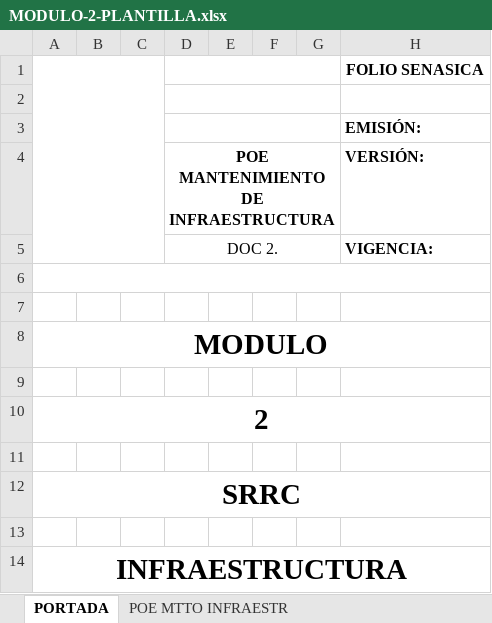
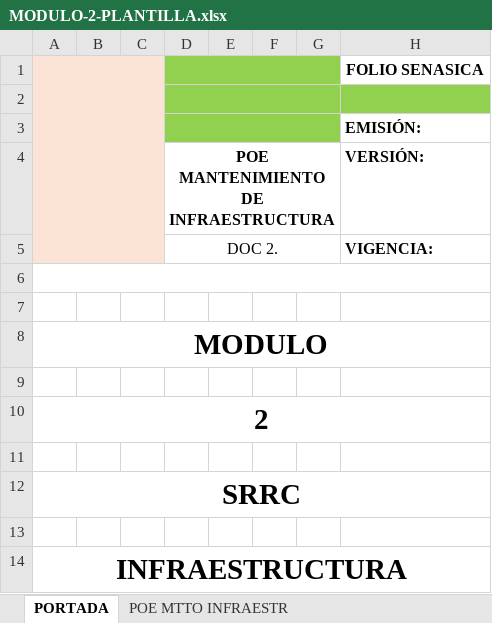
Before and after one commit to redgreenhouse/portal, an Excel workbook: MODULO-2-PLANTILLA.xlsx, sheet PORTADA, drawn as a sheet; values as stored, in another font and other column widths than the file's, no borders; the diff names each change by its address in the sheet, - before the commit and + after, or states it on an @@ line.

```diff
--- a/MODULO-2-PLANTILLA.xlsx (sheet PORTADA)
+++ b/MODULO-2-PLANTILLA.xlsx (sheet PORTADA)
-A1:C5 fill: none
+A1:C5 fill: #FBE3D6
-D1:G1 fill: none
+D1:G1 fill: #92D050
-D2:H2 fill: none
+D2:H2 fill: #92D050
-D3:G3 fill: none
+D3:G3 fill: #92D050
```
Also changed, not shown: sheet ANALISIS DE PELIGRO DESCRIP, sheet BITACORA 2.3 FRENTE., sheet PERFIL DE PUESTOS 2.5, sheet BITACORA 2.3 ATRAS, sheet MAPA POLIONOS 2.1.2., sheet ANALISIS DE PEL ACCIO, 1 more sheet, formulas that keep their value, 3 other files.
